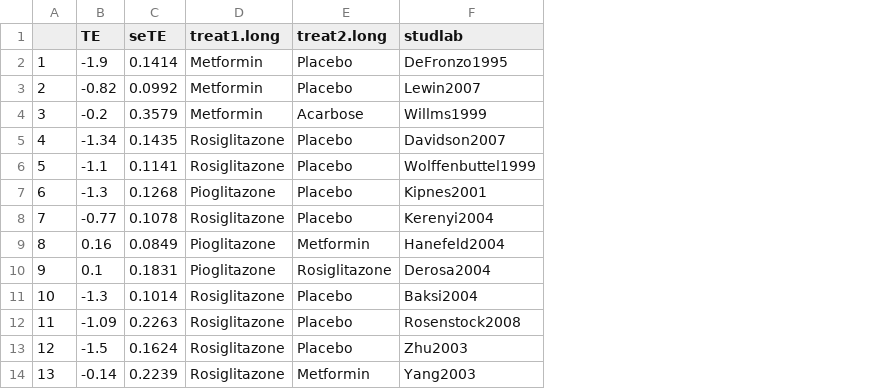
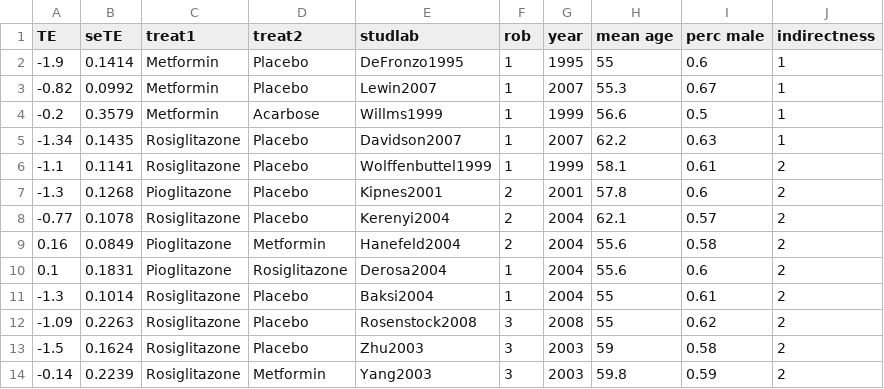
Before and after one commit to silviametelli/NMAstudio-app, a CSV file: db/Senn2013.csv, drawn as a sheet; only a part is shown; removed rows and columns are numbered as before the commit, all else as after; the diff names each change by its address in the sheet, - before the commit and + after, or states it on an @@ line.

Commit message:
Update of network plot upon new data load; button to download network plot; r2py implemented; forest plots automatically updated

```diff
--- a/db/Senn2013.csv
+++ b/db/Senn2013.csv
-column A, rows 2-14: 1 | 2 | 3 | 4 | 5 | 6 | 7 | 8 | 9 | 10 | 11 | 12 | 13
+column F (rob), rows 2-14: 1 | 1 | 1 | 1 | 1 | 2 | 2 | 2 | 1 | 1 | 3 | 3 | 3
+column G (year), rows 2-14: 1995 | 2007 | 1999 | 2007 | 1999 | 2001 | 2004 | 2004 | 2004 | 2004 | 2008 | 2003 | 2003
+column H (mean age), rows 2-14: 55 | 55.3 | 56.6 | 62.2 | 58.1 | 57.8 | 62.1 | 55.6 | 55.6 | 55 | 55 | 59 | 59.8
+column I (perc male), rows 2-14: 0.6 | 0.67 | 0.5 | 0.63 | 0.61 | 0.6 | 0.57 | 0.58 | 0.6 | 0.61 | 0.62 | 0.58 | 0.59
+column J (indirectness), rows 2-14: 1 | 1 | 1 | 1 | 2 | 2 | 2 | 2 | 2 | 2 | 2 | 2 | 2
-C1: treat1.long
+C1: treat1
-D1: treat2.long
+D1: treat2
```
Also changed, not shown: 16 other files.
